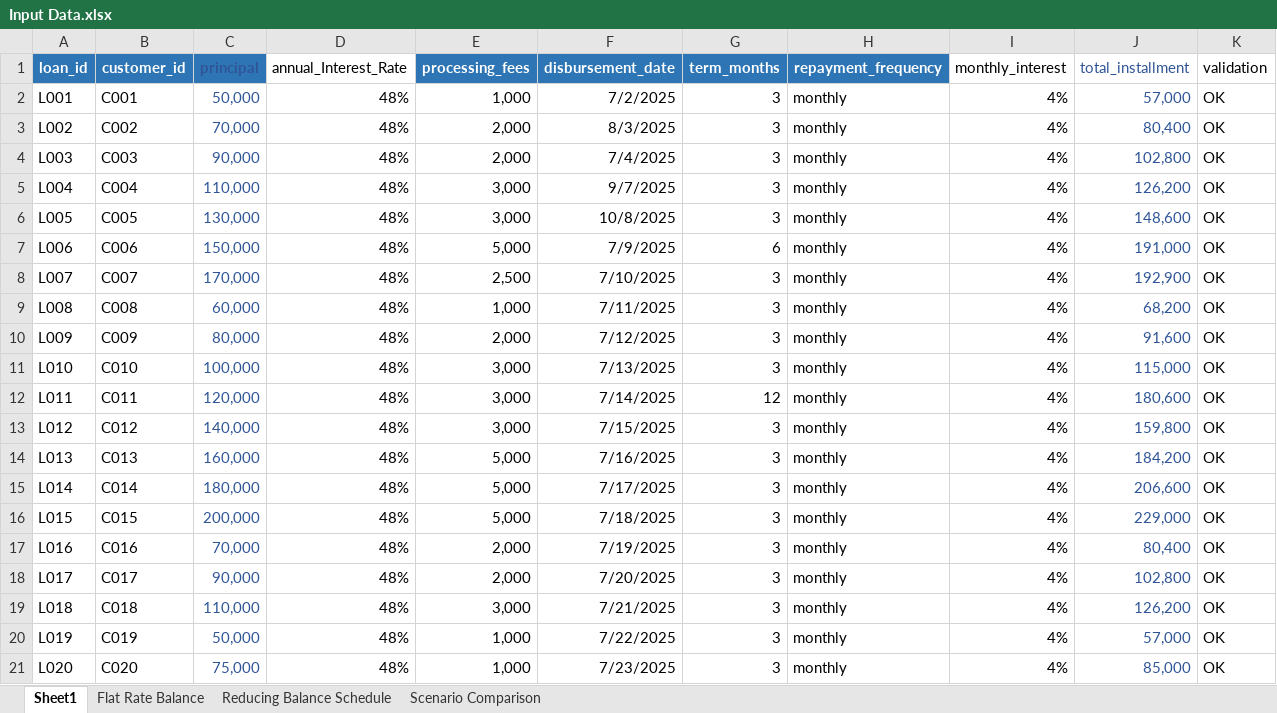
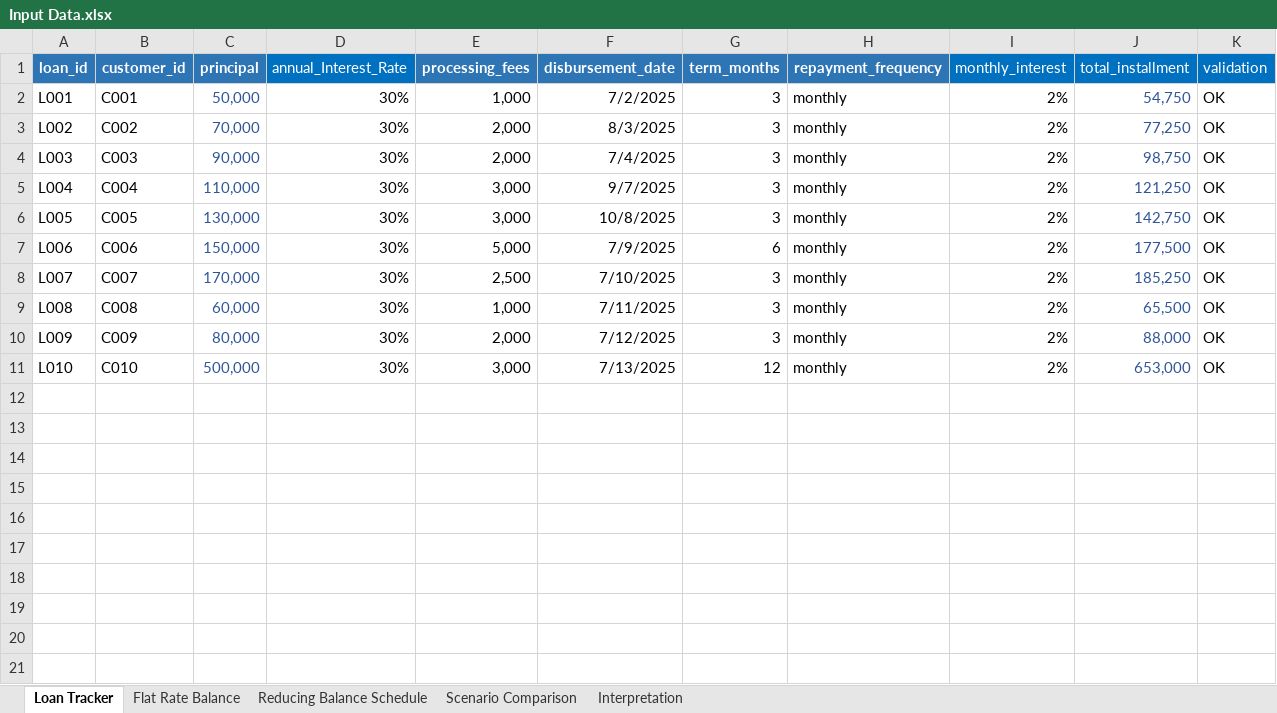
Before and after one commit to Naza1411/CreditRiskAnalysis, an Excel workbook: week_2/Input Data.xlsx, sheet Loan Tracker, drawn as a sheet; values as stored, in another font and other column widths than the file's, no borders; the diff names each change by its address in the sheet, - before the commit and + after, or states it on an @@ line.

```diff
--- a/week_2/Input Data.xlsx (sheet Loan Tracker)
+++ b/week_2/Input Data.xlsx (sheet Loan Tracker)
-sheet tab: Sheet1
+sheet tab: Loan Tracker
+sheet tab: Interpretation
-C1 text colour: #2F5597
+C1 text colour: #FFFFFF
@@ D1 fill: none → #0070C0, text colour: black → #FFFFFF @@
-I1:K1 fill: none
+I1:K1 fill: #0070C0
-I1 text colour: black
+I1 text colour: #FFFFFF
-J1 text colour: #2F5597
+J1 text colour: #FFFFFF
-K1 text colour: black
+K1 text colour: #FFFFFF
-D2:D11 (annual_Interest_Rate): 48%
+D2:D11 (annual_Interest_Rate): 30%
-I2:I11 (monthly_interest): 4%
+I2:I11 (monthly_interest): 2%
-J2 (total_installment): 57,000
+J2 (total_installment): 54,750
-J3 (total_installment): 80,400
+J3 (total_installment): 77,250
-J4 (total_installment): 102,800
+J4 (total_installment): 98,750
-J5 (total_installment): 126,200
+J5 (total_installment): 121,250
-J6 (total_installment): 148,600
+J6 (total_installment): 142,750
-J7 (total_installment): 191,000
+J7 (total_installment): 177,500
-J8 (total_installment): 192,900
+J8 (total_installment): 185,250
-J9 (total_installment): 68,200
+J9 (total_installment): 65,500
-J10 (total_installment): 91,600
+J10 (total_installment): 88,000
-C11 (principal): 100,000
+C11 (principal): 500,000
-G11 (term_months): 3
+G11 (term_months): 12
-J11 (total_installment): 115,000
+J11 (total_installment): 653,000
-row 12: L011 | C011 | 120,000 | 48% | 3,000 | 7/14/2025 | 12 | monthly | 4% | 180,600 | OK
-row 13: L012 | C012 | 140,000 | 48% | 3,000 | 7/15/2025 | 3 | monthly | 4% | 159,800 | OK
-row 14: L013 | C013 | 160,000 | 48% | 5,000 | 7/16/2025 | 3 | monthly | 4% | 184,200 | OK
-row 15: L014 | C014 | 180,000 | 48% | 5,000 | 7/17/2025 | 3 | monthly | 4% | 206,600 | OK
-row 16: L015 | C015 | 200,000 | 48% | 5,000 | 7/18/2025 | 3 | monthly | 4% | 229,000 | OK
-row 17: L016 | C016 | 70,000 | 48% | 2,000 | 7/19/2025 | 3 | monthly | 4% | 80,400 | OK
-row 18: L017 | C017 | 90,000 | 48% | 2,000 | 7/20/2025 | 3 | monthly | 4% | 102,800 | OK
-row 19: L018 | C018 | 110,000 | 48% | 3,000 | 7/21/2025 | 3 | monthly | 4% | 126,200 | OK
-row 20: L019 | C019 | 50,000 | 48% | 1,000 | 7/22/2025 | 3 | monthly | 4% | 57,000 | OK
-row 21: L020 | C020 | 75,000 | 48% | 1,000 | 7/23/2025 | 3 | monthly | 4% | 85,000 | OK
```
Also changed, not shown: sheet Flat Rate Balance, sheet Reducing Balance Schedule, sheet Scenario Comparison, formulas that keep their value, week_1/Synthetic Data.xlsx, 2 other files.
